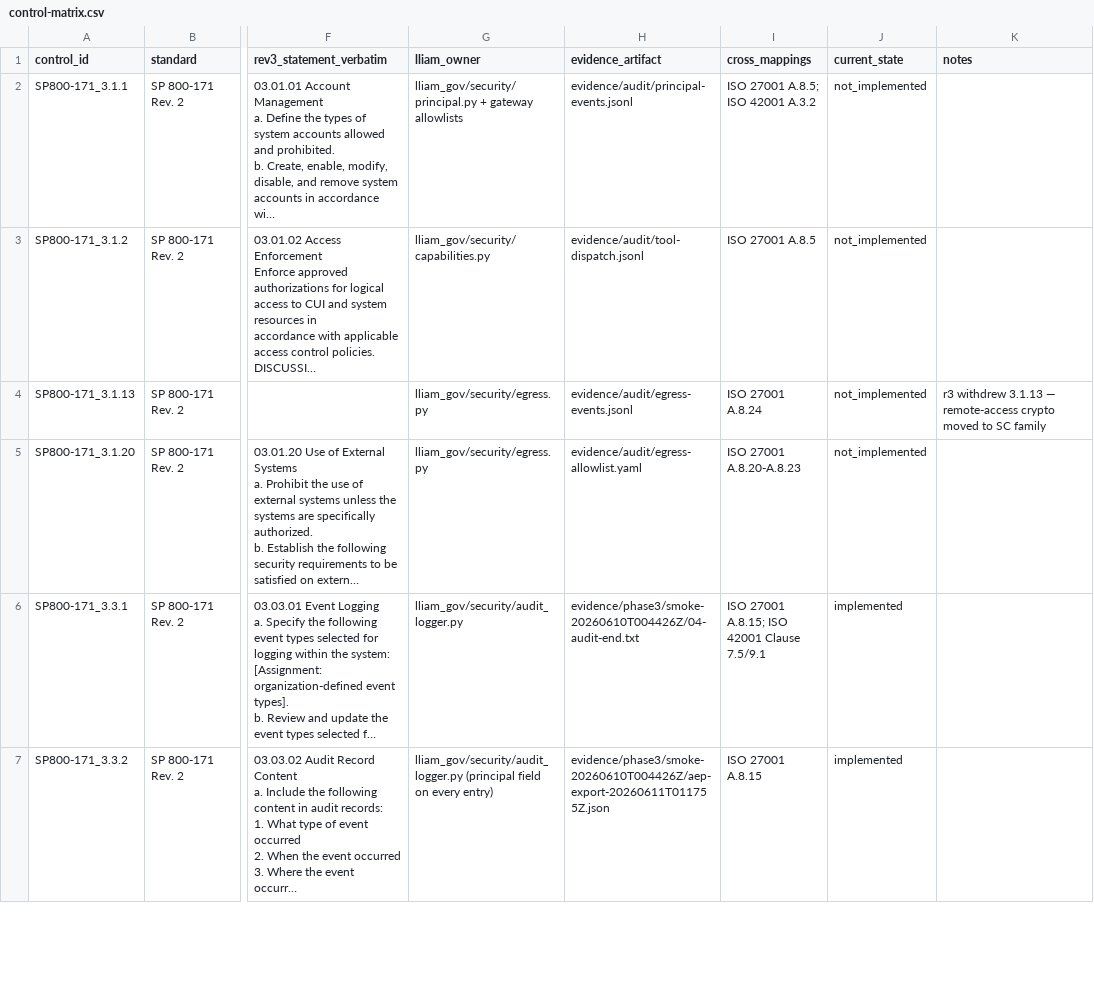
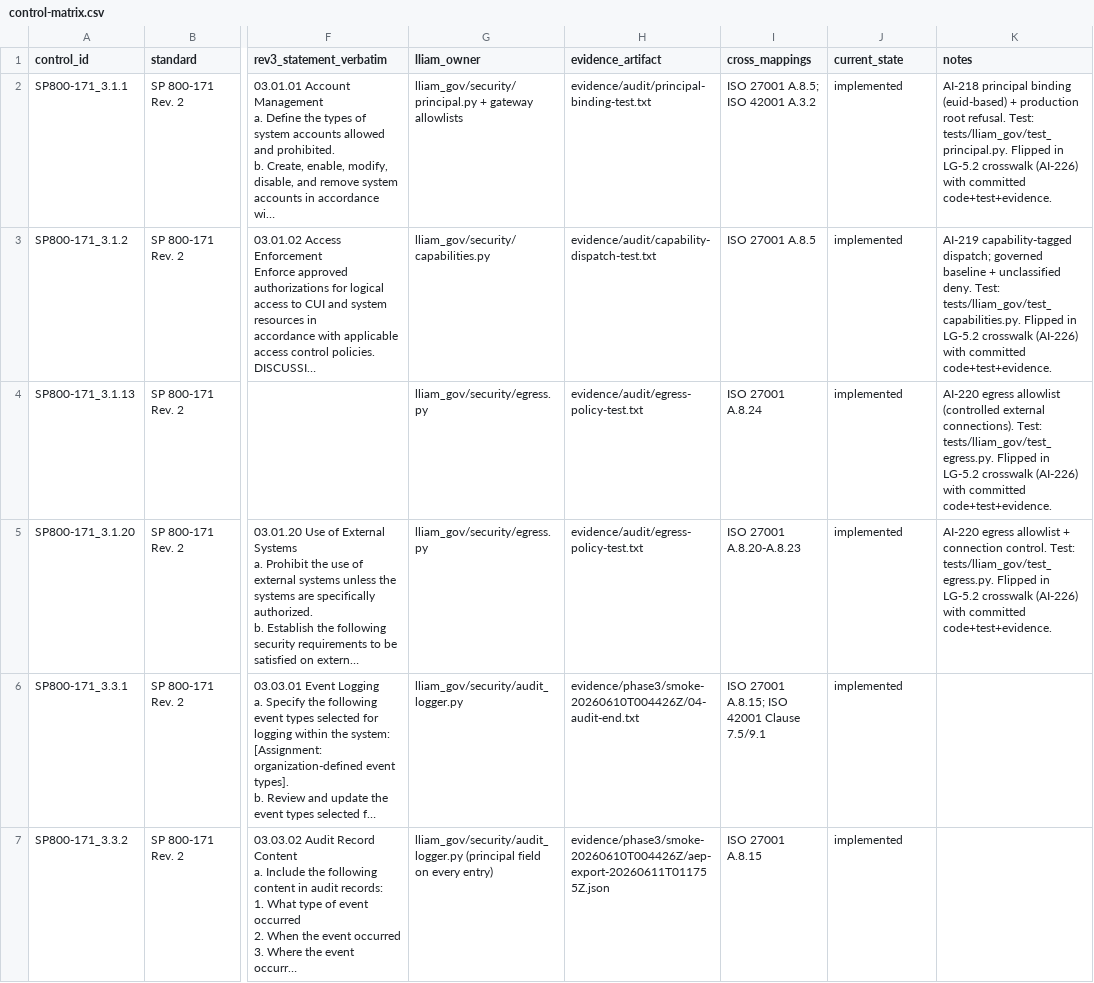
Before and after one commit to jdavis-cyber/lliam-gov, a CSV file: evidence/control-matrix.csv, drawn as a sheet; only a part is shown, gaps mark what is left out; long unchanged cells end in …; the diff covers the shown part only; the diff names each change by its address in the sheet, - before the commit and + after, or states it on an @@ line.

Commit message:
feat(phase5): control-matrix crosswalk + 14 evidence-backed flips (AI-226, WBS LG-5.2)
Self-attestation-prep crosswalk mapping all 55 matrix rows to owner,
tests, and evidence (docs/governance/control-matrix-crosswalk-2026-06-12.md).

Flipped 14 rows not_implemented -> implemented, each with committed
code + test + a real evidence artifact on main (no aspirational flips):
- SP800-171 3.1.1, 3.1.2, 3.1.13, 3.1.20, 3.13.1, 3.13.8, 3.14.2, 3.14.3
- ISO 42001 A.6.2.4
- ISO 27001 A.8.5, A.8.10, A.8.12, A.8.21, A.8.23

Matrix now 32 implemented / 22 not_implemented / 1 scaffolded. Dead-pointer
scan: zero implemented rows point at a missing artifact. Remaining
not_implemented rows carry objective owners + reasons: FIPS POA&M
(AI-282), Katmai-owned AIMS governance, recurring-operation clauses, and
Phase 6 program-integration items (AI-230..234).

```diff
--- a/evidence/control-matrix.csv
+++ b/evidence/control-matrix.csv
-H2 (evidence_artifact): evidence/audit/principal-events.jsonl
+H2 (evidence_artifact): evidence/audit/principal-binding-test.txt
-J2:J5 (current_state): not_implemented
+J2:J5 (current_state): implemented
-K2 (notes): (empty)
+K2 (notes): AI-218 principal binding (euid-based) + production root refusal. Test: tests/lliam_gov/test_principal.py. Flipped in LG-5.2 crosswalk (AI-226) with committed code+test+evidence.
-H3 (evidence_artifact): evidence/audit/tool-dispatch.jsonl
+H3 (evidence_artifact): evidence/audit/capability-dispatch-test.txt
-K3 (notes): (empty)
+K3 (notes): AI-219 capability-tagged dispatch; governed baseline + unclassified deny. Test: tests/lliam_gov/test_capabilities.py. Flipped in LG-5.2 crosswalk (AI-226) with committed code+test+evidence.
-H4 (evidence_artifact): evidence/audit/egress-events.jsonl
+H4 (evidence_artifact): evidence/audit/egress-policy-test.txt
-K4 (notes): r3 withdrew 3.1.13 — remote-access crypto moved to SC family
+K4 (notes): AI-220 egress allowlist (controlled external connections). Test: tests/lliam_gov/test_egress.py. Flipped in LG-5.2 crosswalk (AI-226) with committed code+test+evidence.
-H5 (evidence_artifact): evidence/audit/egress-allowlist.yaml
+H5 (evidence_artifact): evidence/audit/egress-policy-test.txt
-K5 (notes): (empty)
+K5 (notes): AI-220 egress allowlist + connection control. Test: tests/lliam_gov/test_egress.py. Flipped in LG-5.2 crosswalk (AI-226) with committed code+test+evidence.
```
Also changed, not shown: 30 edited cells elsewhere in this file, 1 other file.
